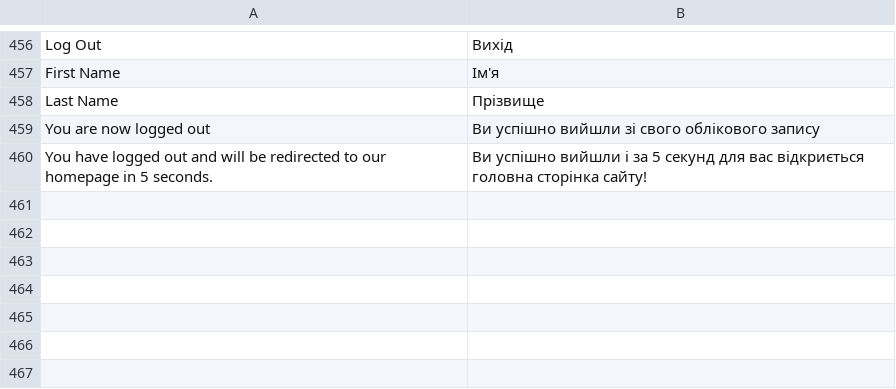
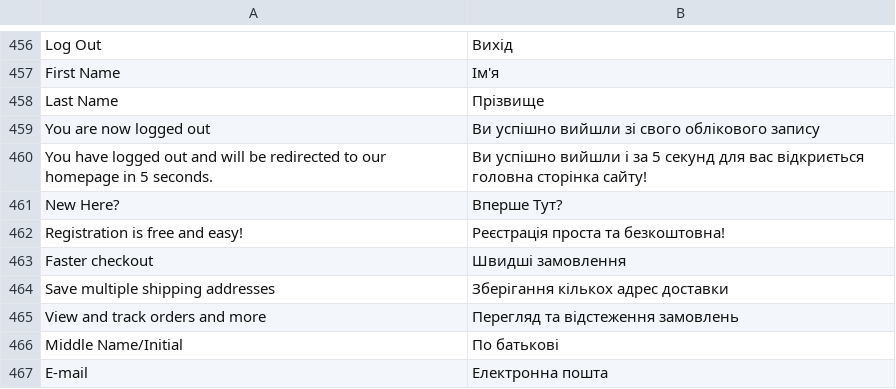
Before and after one commit to patronik/shop.voina.ml, a CSV file: app/locale/uk_UA/Mage_Customer.csv, drawn as a sheet; only a part is shown, gaps mark what is left out.

Commit message:
Working on translations

```diff
--- a/app/locale/uk_UA/Mage_Customer.csv
+++ b/app/locale/uk_UA/Mage_Customer.csv
@@ -460 +460,8 @@
 "You have logged out and will be redirected to our homepage in 5 seconds.","Ви успішно вийшли і за 5 секунд для вас відкриється головна сторінка сайту!"
+"New Here?","Вперше Тут?"
+"Registration is free and easy!","Реєстрація проста та безкоштовна!"
+"Faster checkout","Швидші замовлення"
+"Save multiple shipping addresses","Зберігання кількох адрес доставки"
+"View and track orders and more","Перегляд та відстеження замовлень"
+"Middle Name/Initial","По батькові"
+"E-mail","Електронна пошта"
```
Also changed, not shown: app/locale/ru_RU/Mage_Cms.csv, app/locale/uk_UA/Mage_Catalog.csv, 3 other files.
